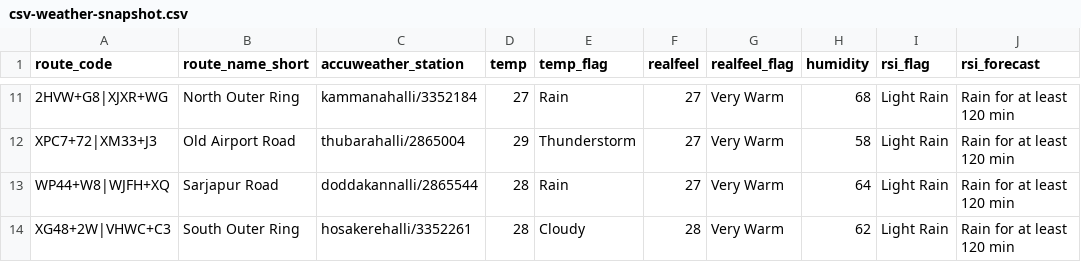
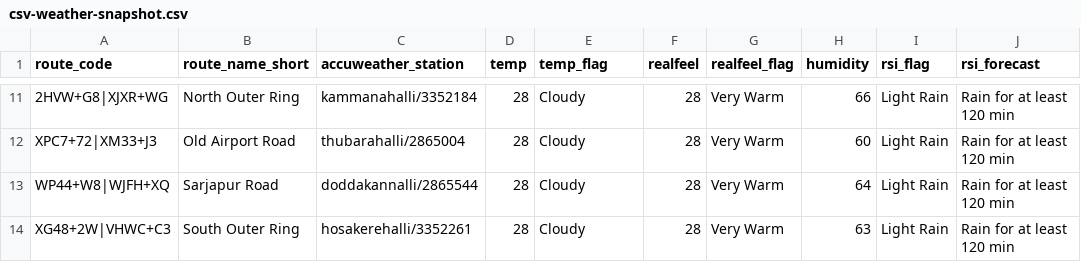
Before and after one commit to thecont1/blr-traffic-monitor, a CSV file: data/csv-weather-snapshot.csv, drawn as a sheet; only a part is shown, gaps mark what is left out; the diff covers the shown part only; the diff names each change by its address in the sheet, - before the commit and + after, or states it on an @@ line.

```diff
--- a/data/csv-weather-snapshot.csv
+++ b/data/csv-weather-snapshot.csv
-D11 (temp): 27
+D11 (temp): 28
-E11 (temp_flag): Rain
+E11 (temp_flag): Cloudy
-F11:F13 (realfeel): 27
+F11:F13 (realfeel): 28
-H11 (humidity): 68
+H11 (humidity): 66
-D12 (temp): 29
+D12 (temp): 28
-E12 (temp_flag): Thunderstorm
+E12 (temp_flag): Cloudy
-H12 (humidity): 58
+H12 (humidity): 60
-E13 (temp_flag): Rain
+E13 (temp_flag): Cloudy
-H14 (humidity): 62
+H14 (humidity): 63
```
Also changed, not shown: 33 edited cells elsewhere in this file, 1 other file.
